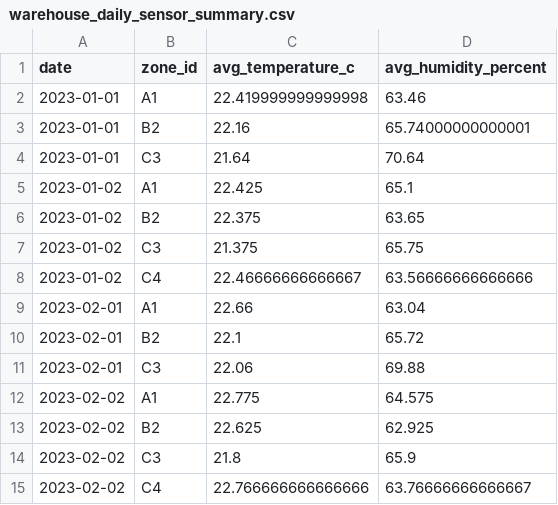
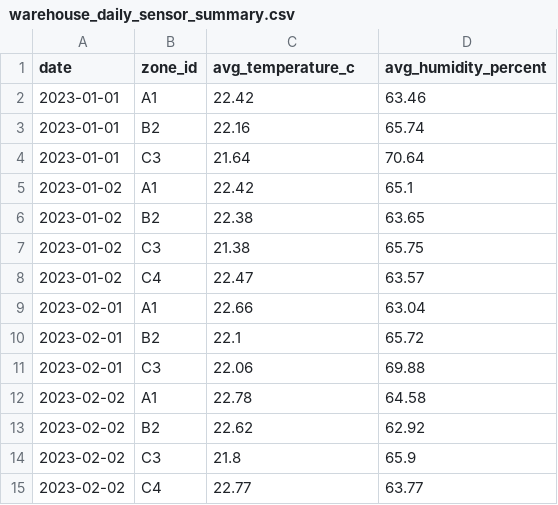
Before and after one commit to cafauzi13/DataLakehouse, a CSV file: processed_staging/warehouse_daily_sensor_summary.csv, drawn as a sheet.

```diff
--- a/processed_staging/warehouse_daily_sensor_summary.csv
+++ b/processed_staging/warehouse_daily_sensor_summary.csv
@@ -1,9 +1,9 @@
 date,zone_id,avg_temperature_c,avg_humidity_percent
-2023-01-01,A1,22.419999999999998,63.46
-2023-01-01,B2,22.16,65.74000000000001
+2023-01-01,A1,22.42,63.46
+2023-01-01,B2,22.16,65.74
 2023-01-01,C3,21.64,70.64
-2023-01-02,A1,22.425,65.1
-2023-01-02,B2,22.375,63.65
-2023-01-02,C3,21.375,65.75
-2023-01-02,C4,22.46666666666667,63.56666666666666
+2023-01-02,A1,22.42,65.1
+2023-01-02,B2,22.38,63.65
+2023-01-02,C3,21.38,65.75
+2023-01-02,C4,22.47,63.57
 2023-02-01,A1,22.66,63.04
@@ -11,5 +11,5 @@ date,zone_id,avg_temperature_c,avg_humidity_percent
 2023-02-01,C3,22.06,69.88
-2023-02-02,A1,22.775,64.575
-2023-02-02,B2,22.625,62.925
+2023-02-02,A1,22.78,64.58
+2023-02-02,B2,22.62,62.92
 2023-02-02,C3,21.8,65.9
-2023-02-02,C4,22.766666666666666,63.76666666666667
+2023-02-02,C4,22.77,63.77
```
Also changed, not shown: processed_staging/financial_reports_summary.csv, 6 other files.
